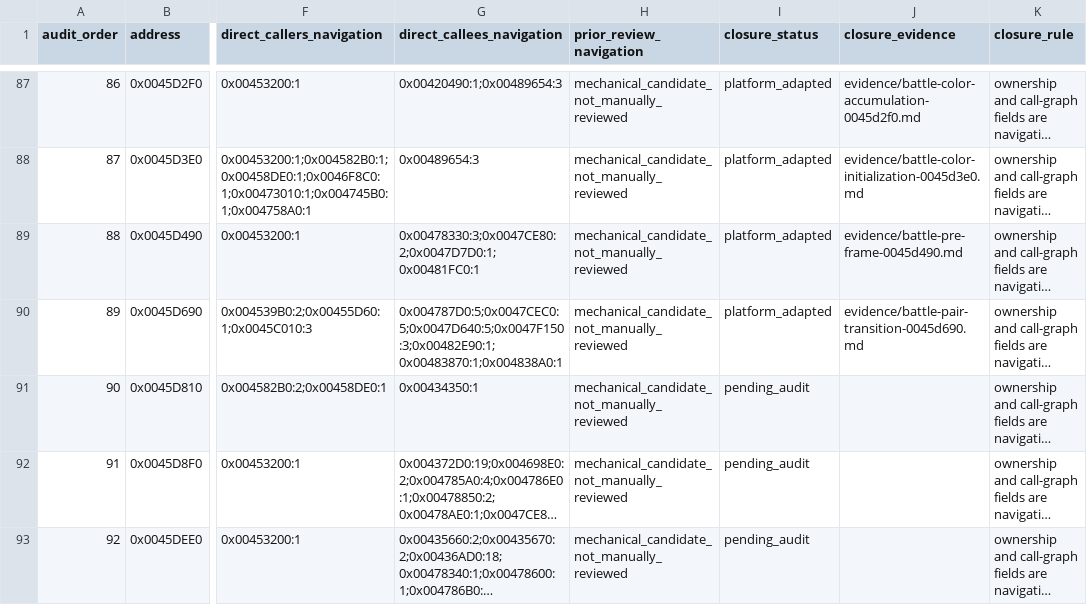
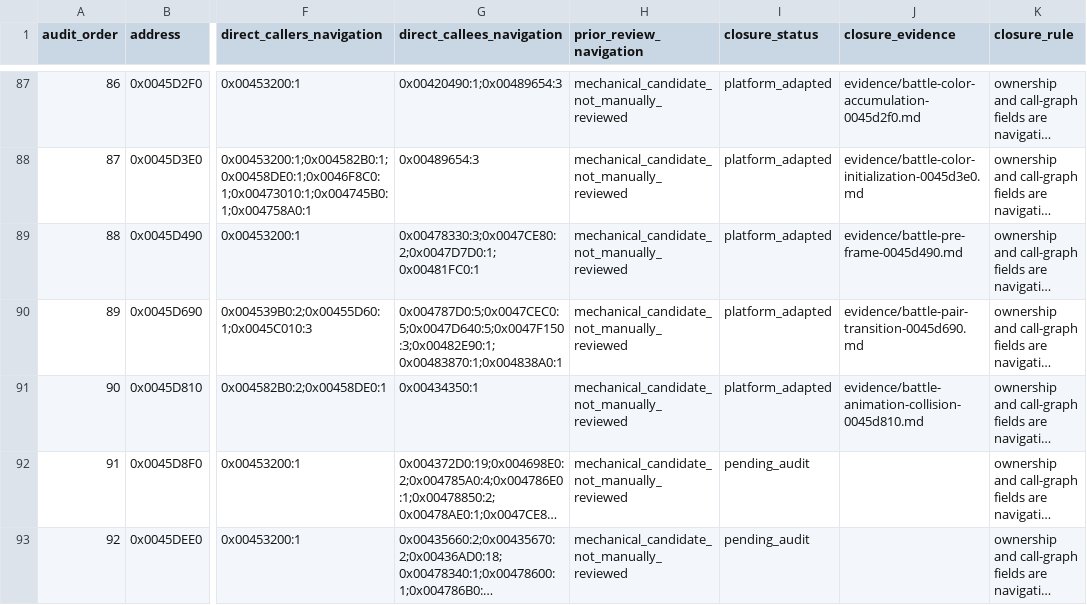
Before and after one commit to Ouroboros/OpenSWD3, a TSV file: analysis/04-reverse-engineering/inventory/battle-function-workpack.tsv, drawn as a sheet; only a part is shown, gaps mark what is left out; long unchanged cells end in …; the diff names each change by its address in the sheet, - before the commit and + after, or states it on an @@ line.

Commit message:
feat: 战斗动画移动时逐步更新坐标并判定横向命中
1. 恢复八槽计数、signed步数循环、只比较X的原始完成条件和XY回绕输出。
2. 回收单体与群体效果三处调用，共用动画命中计数与坐标状态。
3. 补齐定向、AddressSanitizer和完整构建验证，推进战斗工作包至90/422。

```diff
--- a/analysis/04-reverse-engineering/inventory/battle-function-workpack.tsv
+++ b/analysis/04-reverse-engineering/inventory/battle-function-workpack.tsv
-I91 (closure_status): pending_audit
+I91 (closure_status): platform_adapted
-J91 (closure_evidence): (empty)
+J91 (closure_evidence): evidence/battle-animation-collision-0045d810.md
```
Also changed, not shown: 21 other files.
